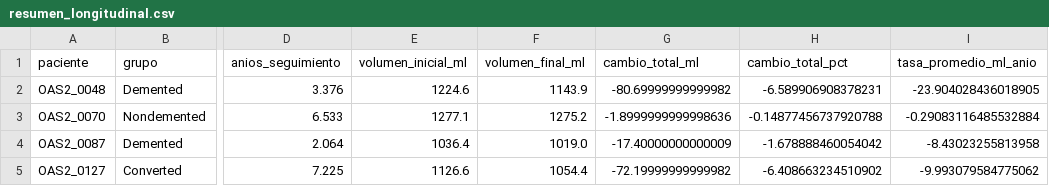
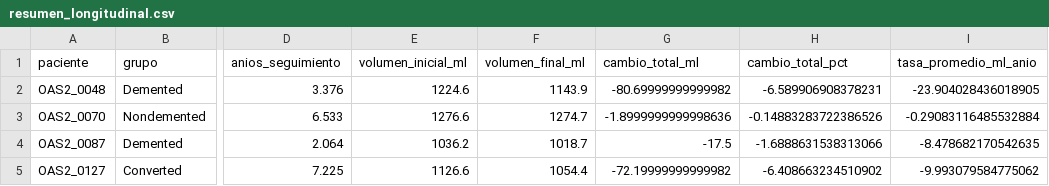
Before and after one commit to JoacoBasualdo/PSIB20262Q---TPI---Grupo-10---Basualdo_Estrada_Garaguso, a CSV file: Resultados/resumen_longitudinal.csv, drawn as a sheet; only a part is shown, gaps mark what is left out; the diff names each change by its address in the sheet, - before the commit and + after, or states it on an @@ line.

```diff
--- a/Resultados/resumen_longitudinal.csv
+++ b/Resultados/resumen_longitudinal.csv
-E3 (volumen_inicial_ml): 1277.1
+E3 (volumen_inicial_ml): 1276.6
-F3 (volumen_final_ml): 1275.2
+F3 (volumen_final_ml): 1274.7
-H3 (cambio_total_pct): -0.14877456737920788
+H3 (cambio_total_pct): -0.14883283722386526
-E4 (volumen_inicial_ml): 1036.4
+E4 (volumen_inicial_ml): 1036.2
-F4 (volumen_final_ml): 1019.0
+F4 (volumen_final_ml): 1018.7
-G4 (cambio_total_ml): -17.40000000000009
+G4 (cambio_total_ml): -17.5
-H4 (cambio_total_pct): -1.678888460054042
+H4 (cambio_total_pct): -1.6888631538313066
-I4 (tasa_promedio_ml_anio): -8.43023255813958
+I4 (tasa_promedio_ml_anio): -8.478682170542635
```
Also changed, not shown: Resultados/analisis_clinico_integrado.csv, Resultados/comparacion_ventriculos.csv, 34 other files.
